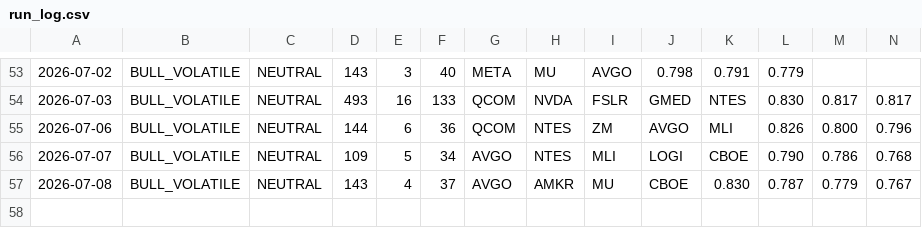
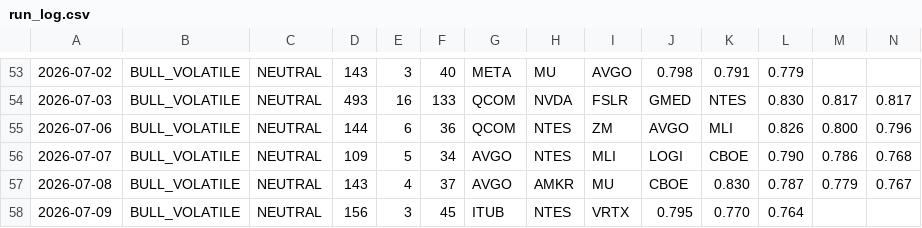
Before and after one commit to jakejwheeler12-cyber/stock-algo, a CSV file: outputs/reports/run_log.csv, drawn as a sheet; only a part is shown, gaps mark what is left out; rows hold the shown columns only; the diff names each change by its address in the sheet, - before the commit and + after, or states it on an @@ line.

Commit message:
Daily report 2026-07-09

```diff
--- a/outputs/reports/run_log.csv
+++ b/outputs/reports/run_log.csv
+row 58: 2026-07-09 | BULL_VOLATILE | NEUTRAL | 156 | 3 | 45 | ITUB | NTES | VRTX | 0.795 | 0.770 | 0.764
```
Also changed, not shown: 1 other file.
